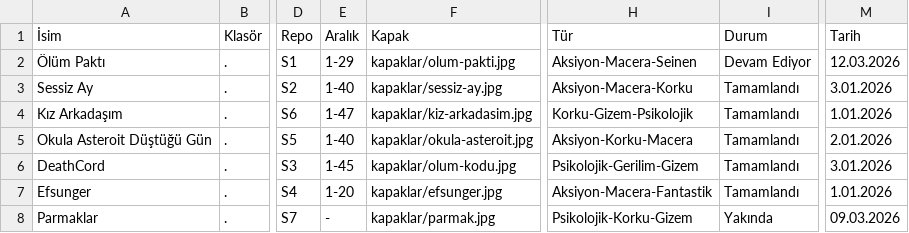
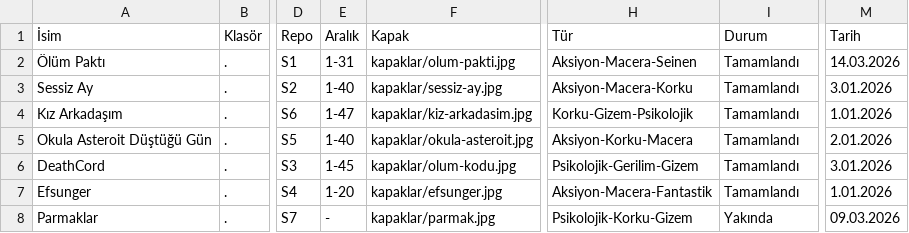
Before and after one commit to zebzetoon/zebzetoon.github.io, a CSV file: liste.csv, drawn as a sheet; only a part is shown, gaps mark what is left out; the diff names each change by its address in the sheet, - before the commit and + after, or states it on an @@ line.

Commit message:
Update liste.csv

```diff
--- a/liste.csv
+++ b/liste.csv
-E2 (Aralık): 1-29
+E2 (Aralık): 1-31
-I2 (Durum): Devam Ediyor
+I2 (Durum): Tamamlandı
-M2 (Tarih): 12.03.2026
+M2 (Tarih): 14.03.2026
```
